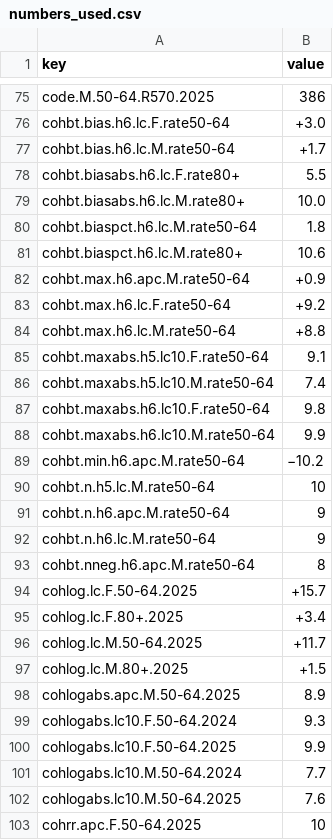
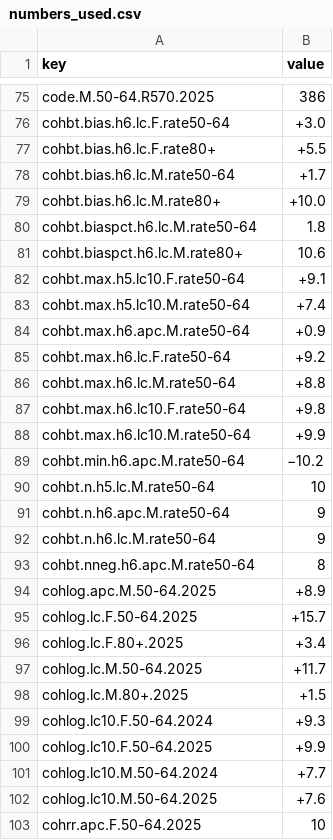
Before and after one commit to chang-ye-tu/tssci_2026, a CSV file: published/generated/numbers_used.csv, drawn as a sheet; only a part is shown, gaps mark what is left out.

Commit message:
Revise table notes and documentation, add checks of worded statements

```diff
--- a/published/generated/numbers_used.csv
+++ b/published/generated/numbers_used.csv
@@ -76,7 +76,9 @@ code.M.50-64.R570.2025,386
 cohbt.bias.h6.lc.F.rate50-64,+3.0
+cohbt.bias.h6.lc.F.rate80+,+5.5
 cohbt.bias.h6.lc.M.rate50-64,+1.7
-cohbt.biasabs.h6.lc.F.rate80+,5.5
-cohbt.biasabs.h6.lc.M.rate80+,10.0
+cohbt.bias.h6.lc.M.rate80+,+10.0
 cohbt.biaspct.h6.lc.M.rate50-64,1.8
 cohbt.biaspct.h6.lc.M.rate80+,10.6
+cohbt.max.h5.lc10.F.rate50-64,+9.1
+cohbt.max.h5.lc10.M.rate50-64,+7.4
 cohbt.max.h6.apc.M.rate50-64,+0.9
@@ -84,6 +86,4 @@ cohbt.max.h6.lc.F.rate50-64,+9.2
 cohbt.max.h6.lc.M.rate50-64,+8.8
-cohbt.maxabs.h5.lc10.F.rate50-64,9.1
-cohbt.maxabs.h5.lc10.M.rate50-64,7.4
-cohbt.maxabs.h6.lc10.F.rate50-64,9.8
-cohbt.maxabs.h6.lc10.M.rate50-64,9.9
+cohbt.max.h6.lc10.F.rate50-64,+9.8
+cohbt.max.h6.lc10.M.rate50-64,+9.9
 cohbt.min.h6.apc.M.rate50-64,−10.2
@@ -93,2 +93,3 @@ cohbt.n.h6.lc.M.rate50-64,9
 cohbt.nneg.h6.apc.M.rate50-64,8
+cohlog.apc.M.50-64.2025,+8.9
 cohlog.lc.F.50-64.2025,+15.7
@@ -97,7 +98,6 @@ cohlog.lc.M.50-64.2025,+11.7
 cohlog.lc.M.80+.2025,+1.5
-cohlogabs.apc.M.50-64.2025,8.9
-cohlogabs.lc10.F.50-64.2024,9.3
-cohlogabs.lc10.F.50-64.2025,9.9
-cohlogabs.lc10.M.50-64.2024,7.7
-cohlogabs.lc10.M.50-64.2025,7.6
+cohlog.lc10.F.50-64.2024,+9.3
+cohlog.lc10.F.50-64.2025,+9.9
+cohlog.lc10.M.50-64.2024,+7.7
+cohlog.lc10.M.50-64.2025,+7.6
 cohrr.apc.F.50-64.2025,10
```
Also changed, not shown: 13 other files.
